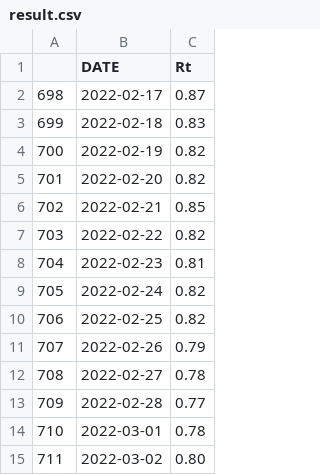
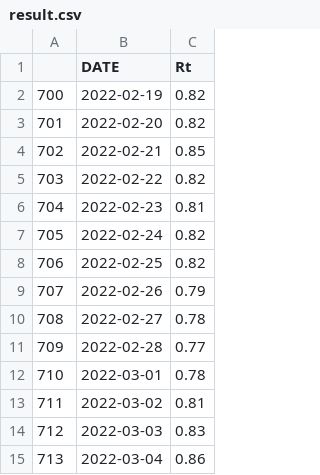
Before and after one commit to amcaw/reproduction_rate, a CSV file: result.csv, drawn as a sheet.

```diff
--- a/result.csv
+++ b/result.csv
@@ -1,4 +1,2 @@
 "","DATE","Rt"
-"698","2022-02-17","0.87"
-"699","2022-02-18","0.83"
 "700","2022-02-19","0.82"
@@ -14,2 +12,4 @@
 "710","2022-03-01","0.78"
-"711","2022-03-02","0.80"
+"711","2022-03-02","0.81"
+"712","2022-03-03","0.83"
+"713","2022-03-04","0.86"
```
